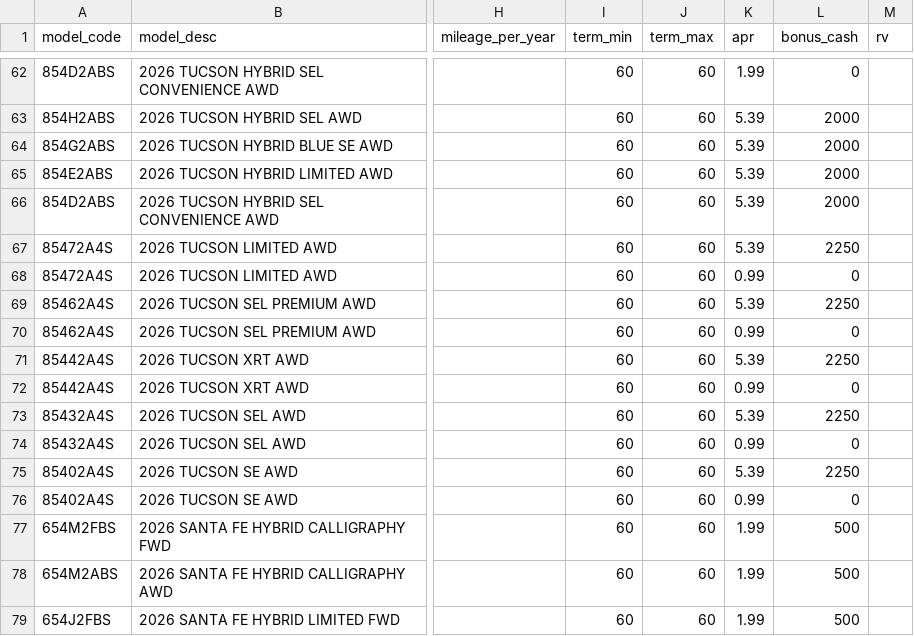
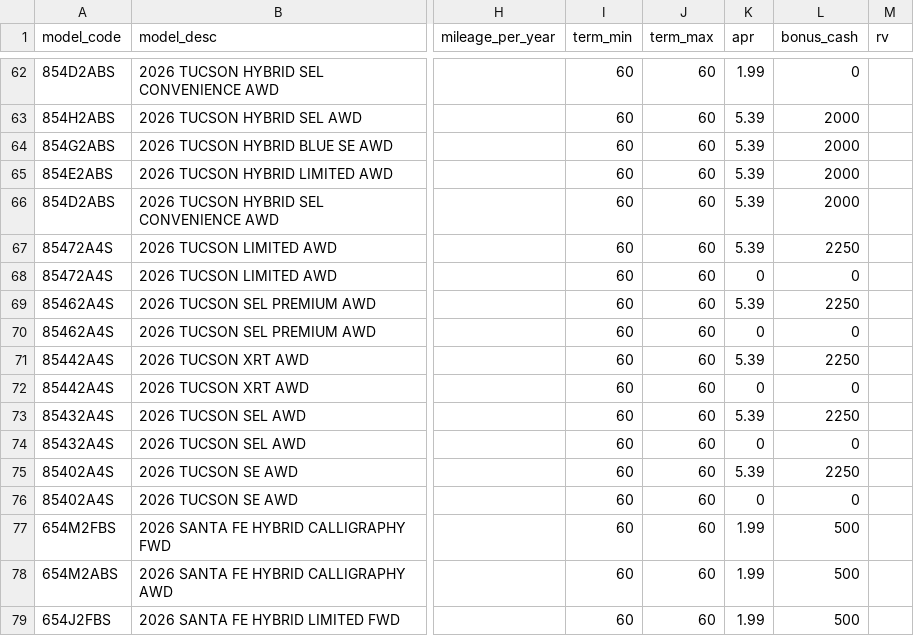
Before and after one commit to BabakRosewater/incentive, a CSV file: incentive_apr.csv, drawn as a sheet; only a part is shown, gaps mark what is left out; the diff names each change by its address in the sheet, - before the commit and + after, or states it on an @@ line.

```diff
--- a/incentive_apr.csv
+++ b/incentive_apr.csv
-K68 (apr): 0.99
+K68 (apr): 0
-K70 (apr): 0.99
+K70 (apr): 0
-K72 (apr): 0.99
+K72 (apr): 0
-K74 (apr): 0.99
+K74 (apr): 0
-K76 (apr): 0.99
+K76 (apr): 0
```
